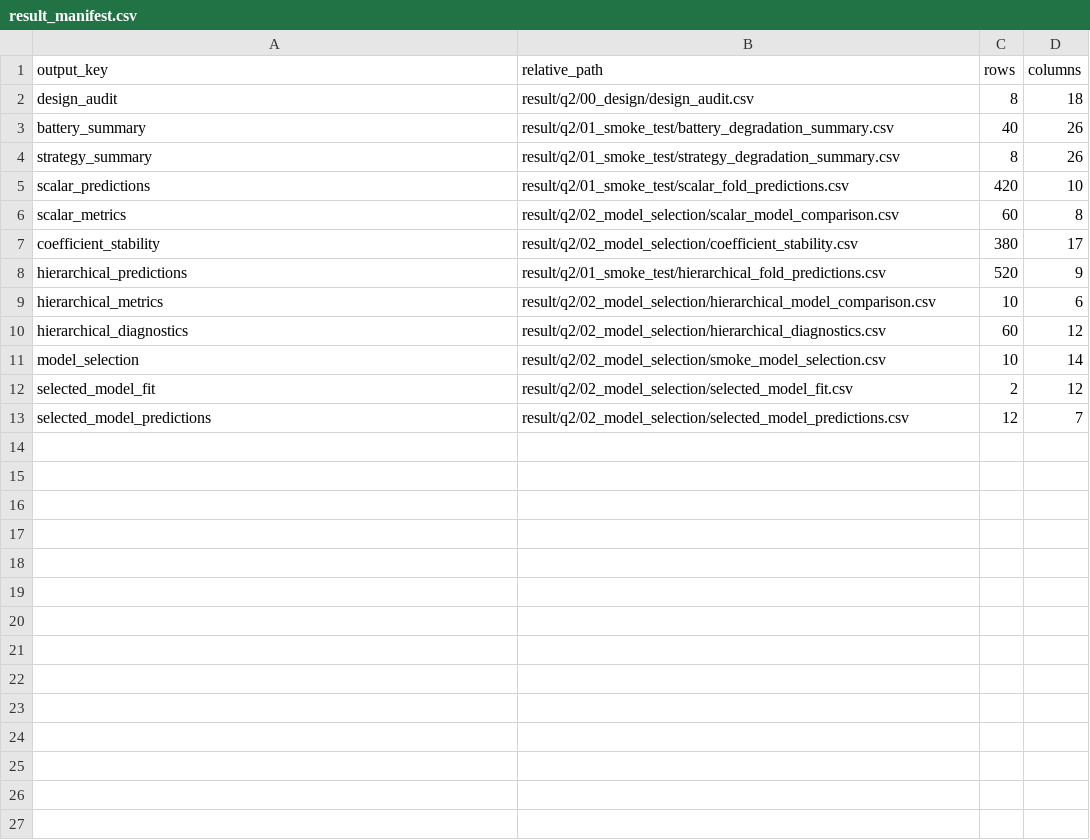
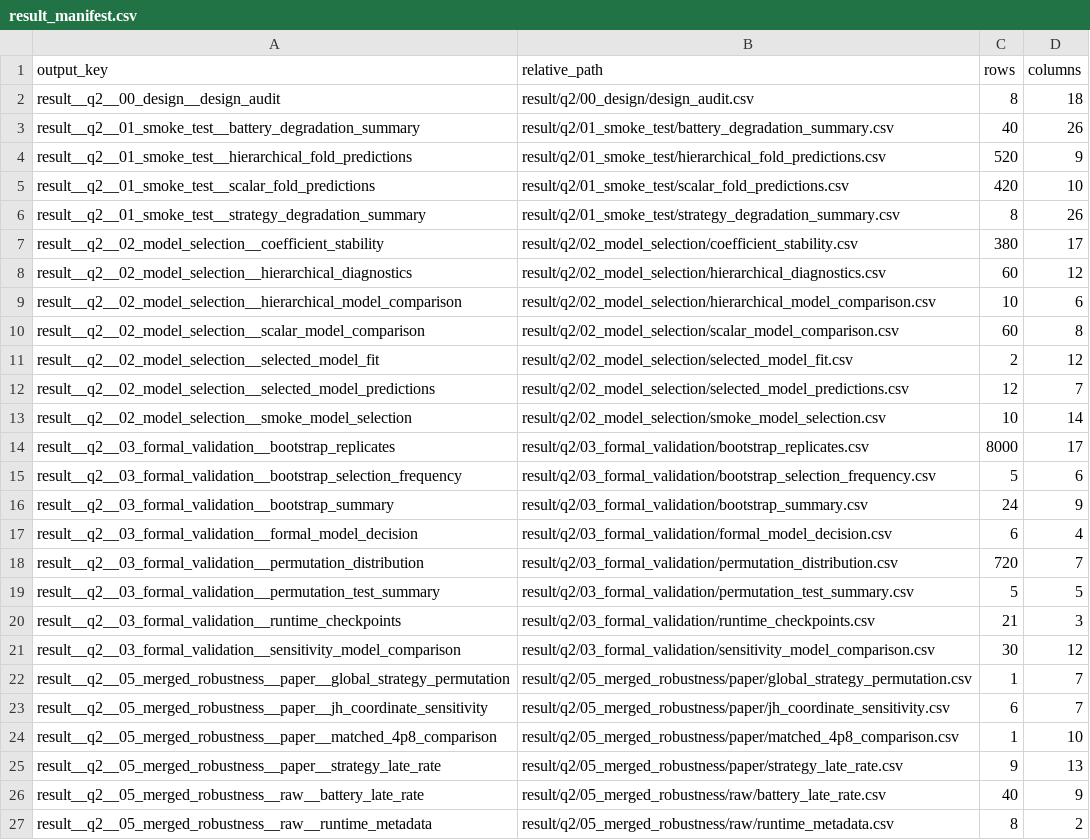
Before and after one commit to Aufpa33en/Celianbei-A, a CSV file: result/q2/result_manifest.csv, drawn as a sheet.

Commit message:
feat: merge q1 q2 analyses

```diff
--- a/result/q2/result_manifest.csv
+++ b/result/q2/result_manifest.csv
@@ -1,13 +1,27 @@
 output_key,relative_path,rows,columns
-design_audit,result/q2/00_design/design_audit.csv,8,18
-battery_summary,result/q2/01_smoke_test/battery_degradation_summary.csv,40,26
-strategy_summary,result/q2/01_smoke_test/strategy_degradation_summary.csv,8,26
-scalar_predictions,result/q2/01_smoke_test/scalar_fold_predictions.csv,420,10
-scalar_metrics,result/q2/02_model_selection/scalar_model_comparison.csv,60,8
-coefficient_stability,result/q2/02_model_selection/coefficient_stability.csv,380,17
-hierarchical_predictions,result/q2/01_smoke_test/hierarchical_fold_predictions.csv,520,9
-hierarchical_metrics,result/q2/02_model_selection/hierarchical_model_comparison.csv,10,6
-hierarchical_diagnostics,result/q2/02_model_selection/hierarchical_diagnostics.csv,60,12
-model_selection,result/q2/02_model_selection/smoke_model_selection.csv,10,14
-selected_model_fit,result/q2/02_model_selection/selected_model_fit.csv,2,12
-selected_model_predictions,result/q2/02_model_selection/selected_model_predictions.csv,12,7
+result__q2__00_design__design_audit,result/q2/00_design/design_audit.csv,8,18
+result__q2__01_smoke_test__battery_degradation_summary,result/q2/01_smoke_test/battery_degradation_summary.csv,40,26
+result__q2__01_smoke_test__hierarchical_fold_predictions,result/q2/01_smoke_test/hierarchical_fold_predictions.csv,520,9
+result__q2__01_smoke_test__scalar_fold_predictions,result/q2/01_smoke_test/scalar_fold_predictions.csv,420,10
+result__q2__01_smoke_test__strategy_degradation_summary,result/q2/01_smoke_test/strategy_degradation_summary.csv,8,26
+result__q2__02_model_selection__coefficient_stability,result/q2/02_model_selection/coefficient_stability.csv,380,17
+result__q2__02_model_selection__hierarchical_diagnostics,result/q2/02_model_selection/hierarchical_diagnostics.csv,60,12
+result__q2__02_model_selection__hierarchical_model_comparison,result/q2/02_model_selection/hierarchical_model_comparison.csv,10,6
+result__q2__02_model_selection__scalar_model_comparison,result/q2/02_model_selection/scalar_model_comparison.csv,60,8
+result__q2__02_model_selection__selected_model_fit,result/q2/02_model_selection/selected_model_fit.csv,2,12
+result__q2__02_model_selection__selected_model_predictions,result/q2/02_model_selection/selected_model_predictions.csv,12,7
+result__q2__02_model_selection__smoke_model_selection,result/q2/02_model_selection/smoke_model_selection.csv,10,14
+result__q2__03_formal_validation__bootstrap_replicates,result/q2/03_formal_validation/bootstrap_replicates.csv,8000,17
+result__q2__03_formal_validation__bootstrap_selection_frequency,result/q2/03_formal_validation/bootstrap_selection_frequency.csv,5,6
+result__q2__03_formal_validation__bootstrap_summary,result/q2/03_formal_validation/bootstrap_summary.csv,24,9
+result__q2__03_formal_validation__formal_model_decision,result/q2/03_formal_validation/formal_model_decision.csv,6,4
+result__q2__03_formal_validation__permutation_distribution,result/q2/03_formal_validation/permutation_distribution.csv,720,7
+result__q2__03_formal_validation__permutation_test_summary,result/q2/03_formal_validation/permutation_test_summary.csv,5,5
+result__q2__03_formal_validation__runtime_checkpoints,result/q2/03_formal_validation/runtime_checkpoints.csv,21,3
+result__q2__03_formal_validation__sensitivity_model_comparison,result/q2/03_formal_validation/sensitivity_model_comparison.csv,30,12
+result__q2__05_merged_robustness__paper__global_strategy_permutation,result/q2/05_merged_robustness/paper/global_strategy_permutation.csv,1,7
+result__q2__05_merged_robustness__paper__jh_coordinate_sensitivity,result/q2/05_merged_robustness/paper/jh_coordinate_sensitivity.csv,6,7
+result__q2__05_merged_robustness__paper__matched_4p8_comparison,result/q2/05_merged_robustness/paper/matched_4p8_comparison.csv,1,10
+result__q2__05_merged_robustness__paper__strategy_late_rate,result/q2/05_merged_robustness/paper/strategy_late_rate.csv,9,13
+result__q2__05_merged_robustness__raw__battery_late_rate,result/q2/05_merged_robustness/raw/battery_late_rate.csv,40,9
+result__q2__05_merged_robustness__raw__runtime_metadata,result/q2/05_merged_robustness/raw/runtime_metadata.csv,8,2
```
Also changed, not shown: 20 other files.
